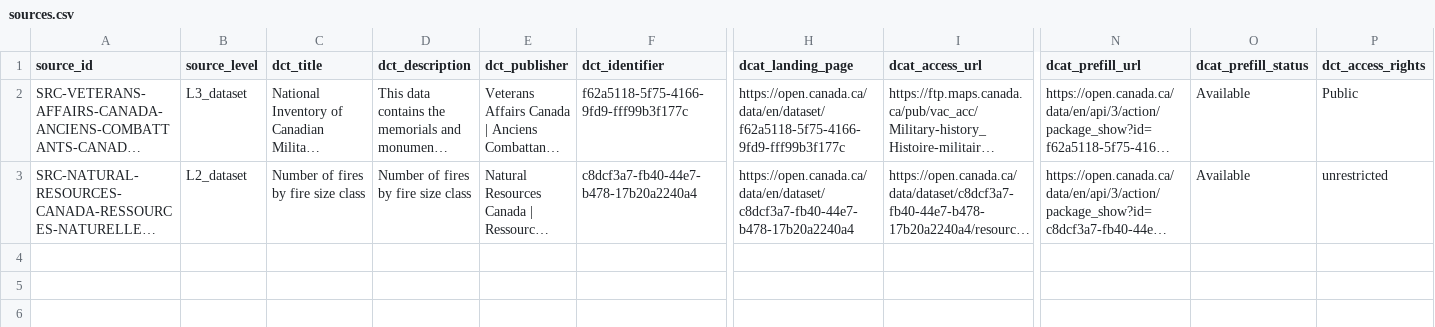
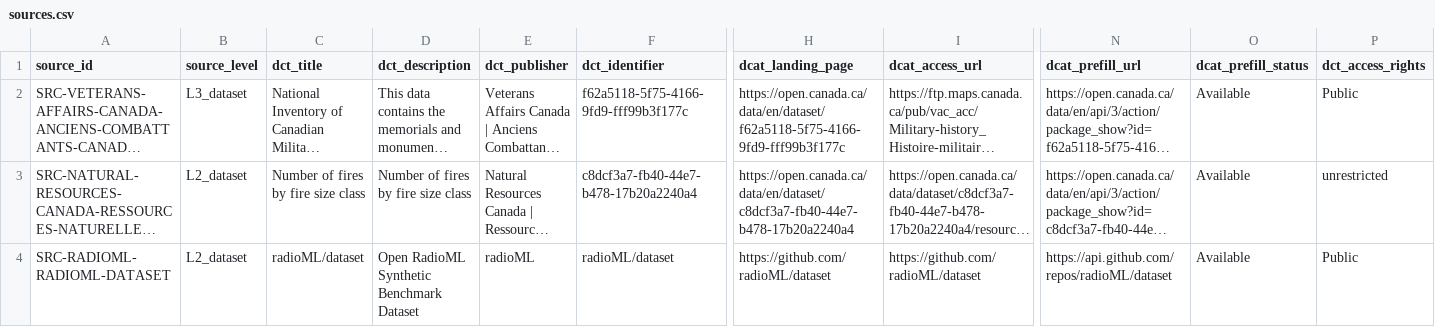
Before and after one commit to SourceCommons/source-commons-framework, a CSV file: data/sources.csv, drawn as a sheet; only a part is shown, gaps mark what is left out; long unchanged cells end in …; rows hold the shown columns only; the diff names each change by its address in the sheet, - before the commit and + after, or states it on an @@ line.

Commit message:
Add SRC-RADIOML-RADIOML-DATASET
Merged automatically after Source Commons contribution validation.

```diff
--- a/data/sources.csv
+++ b/data/sources.csv
+row 4: SRC-RADIOML-RADIOML-DATASET | L2_dataset | radioML/dataset | Open RadioML Synthetic Benchmark Dataset | radioML | radioML/dataset | https://github.com/radioML/dataset | https://github.com/radioML/dataset | https://api.github.com/repos/radioML/dataset | Available | Public
```
